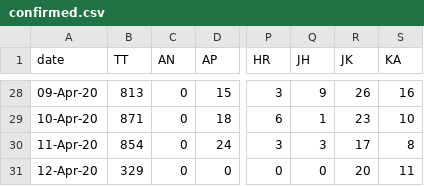
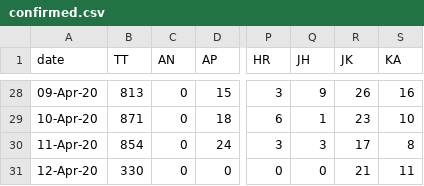
Before and after one commit to wanderingcoderr/api, a CSV file: states_daily_csv/confirmed.csv, drawn as a sheet; only a part is shown, gaps mark what is left out; the diff names each change by its address in the sheet, - before the commit and + after, or states it on an @@ line.

Commit message:
data updated on - Sun Apr 12 12:14:32 UTC 2020

```diff
--- a/states_daily_csv/confirmed.csv
+++ b/states_daily_csv/confirmed.csv
-B31 (TT): 329
+B31 (TT): 330
-R31 (JK): 20
+R31 (JK): 21
```
Also changed, not shown: 8 other files.
